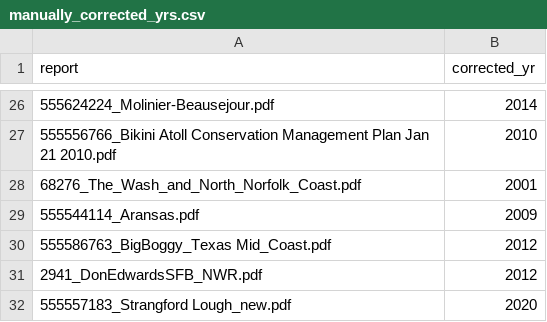
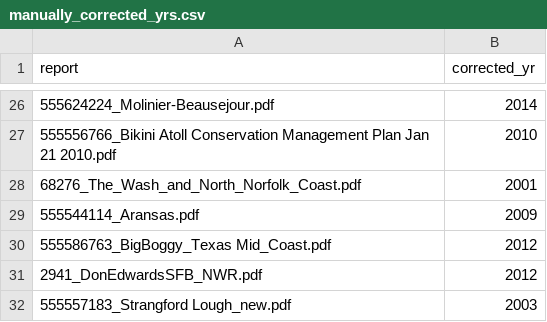
Before and after one commit to sachaoregan/MPA-climate-text-analysis, a CSV file: manually_corrected_yrs.csv, drawn as a sheet; only a part is shown, gaps mark what is left out.

```diff
--- a/manually_corrected_yrs.csv
+++ b/manually_corrected_yrs.csv
@@ -31,2 +31,2 @@ report,corrected_yr
 2941_DonEdwardsSFB_NWR.pdf,2012
-555557183_Strangford Lough_new.pdf,2020
+555557183_Strangford Lough_new.pdf,2003
```
Also changed, not shown: luCountryGroup.csv, 7 other files.
